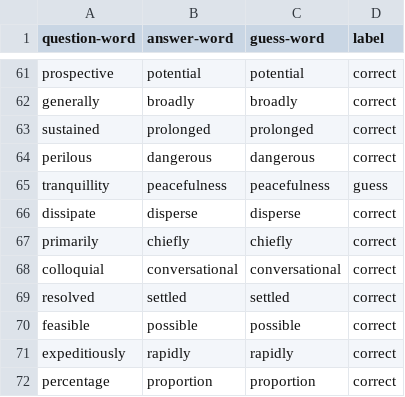
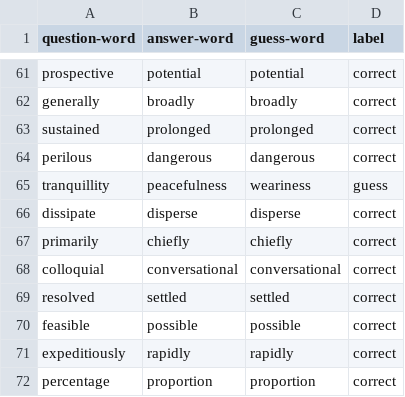
Before and after one commit to SarahMucci0312/COMP472-A2, a CSV file: word2vec-google-news-300-details.csv, drawn as a sheet; only a part is shown, gaps mark what is left out.

```diff
--- a/word2vec-google-news-300-details.csv
+++ b/word2vec-google-news-300-details.csv
@@ -64,3 +64,3 @@ sustained,prolonged,prolonged,correct
 perilous,dangerous,dangerous,correct
-tranquillity,peacefulness,peacefulness,guess
+tranquillity,peacefulness,weariness,guess
 dissipate,disperse,disperse,correct
```
Also changed, not shown: analysis.csv, glove-twitter-200-details.csv, 2 other files.
